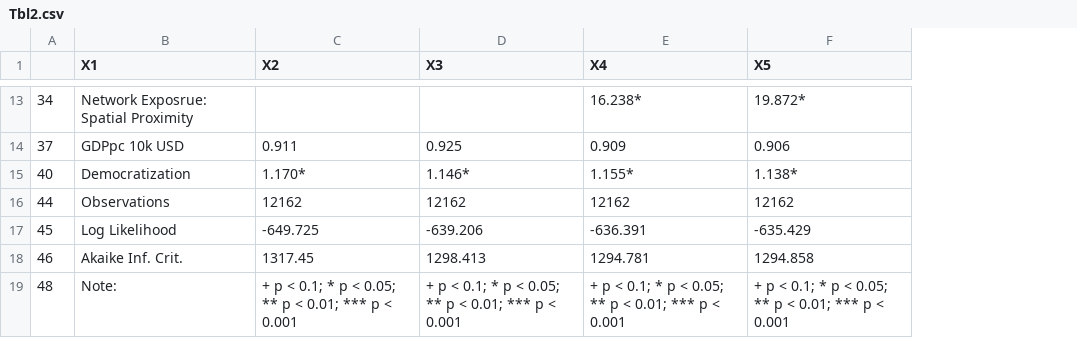
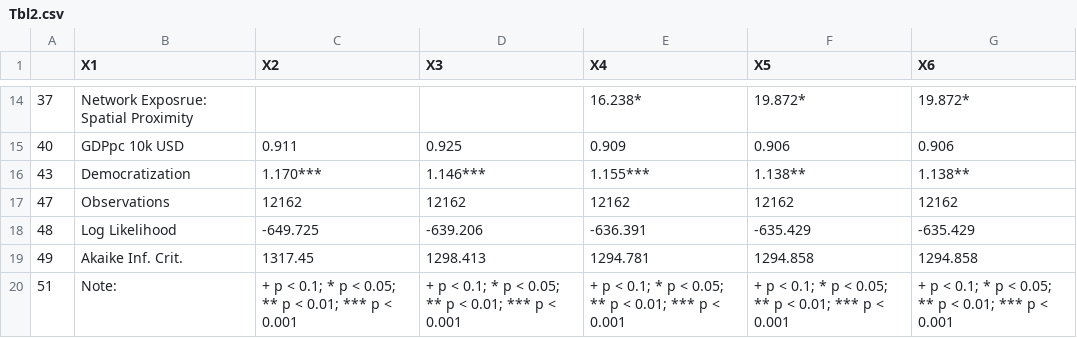
Before and after one commit to nbreznau/work_inj_diff, a CSV file: results/Tbl2.csv, drawn as a sheet; only a part is shown, gaps mark what is left out; addresses are those after the commit; the diff covers the shown part only; the diff names each change by its address in the sheet, - before the commit and + after, or states it on an @@ line.

```diff
--- a/results/Tbl2.csv
+++ b/results/Tbl2.csv
+column G (X6), rows 14-20: 19.872* | 0.906 | 1.138** | 12162 | -635.429 | 1294.858 | + p < 0.1; * p < 0.05; ** p < 0.01; *** p < 0.001
-A14: 34
+A14: 37
-A15: 37
+A15: 40
-A16: 40
+A16: 43
-C16 (X2): 1.170*
+C16 (X2): 1.170***
-D16 (X3): 1.146*
+D16 (X3): 1.146***
-E16 (X4): 1.155*
+E16 (X4): 1.155***
-F16 (X5): 1.138*
+F16 (X5): 1.138**
-A17: 44
+A17: 47
-A18: 45
+A18: 48
-A19: 46
+A19: 49
-A20: 48
+A20: 51
```
Also changed, not shown: 1 added row and 36 edited cells elsewhere in this file, results/Tbl1.csv, 5 other files.
